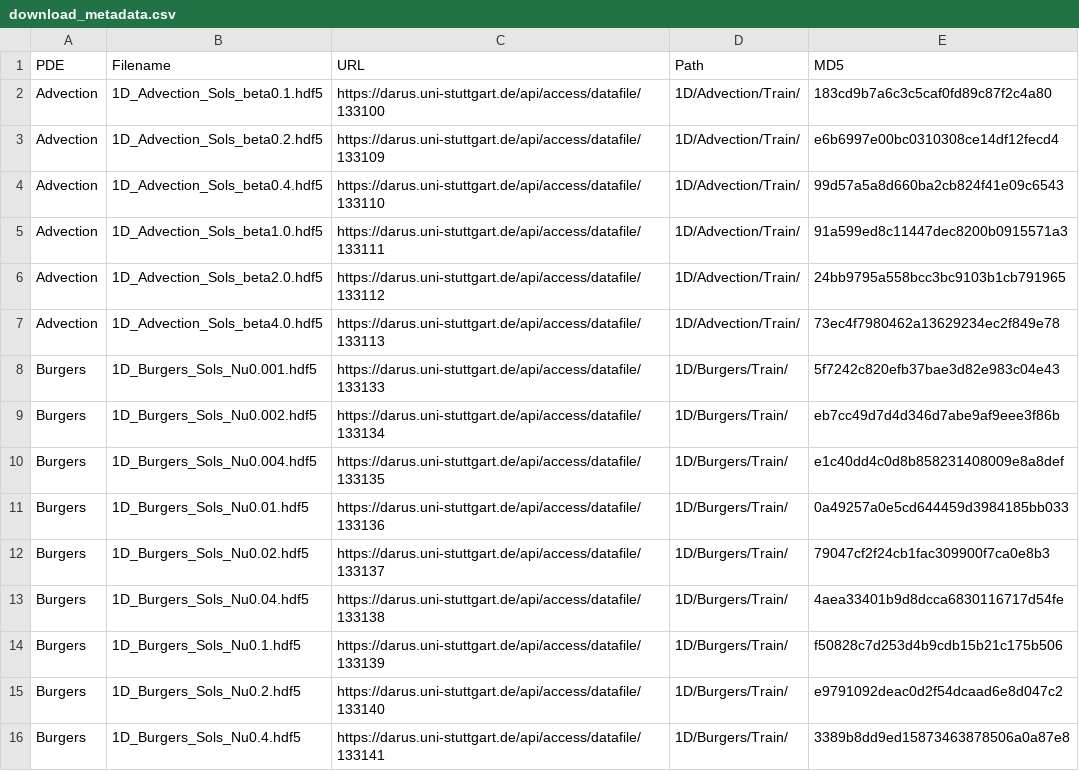
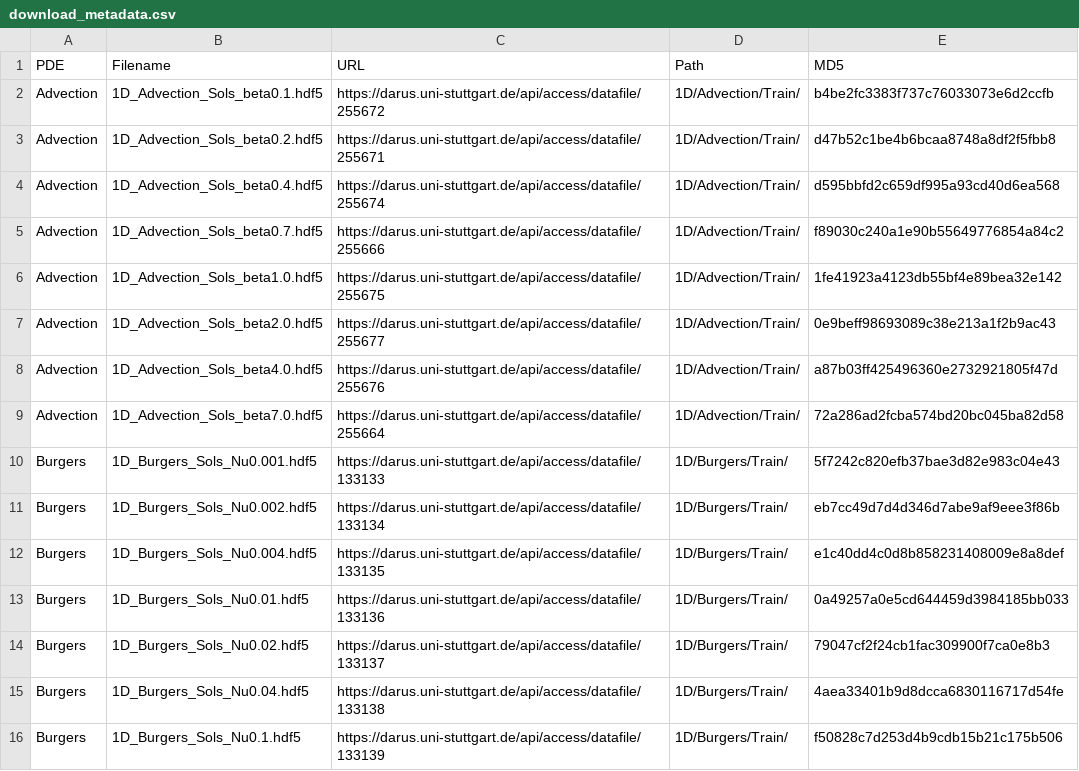
Before and after one commit to pdebench/PDEBench, a CSV file: pdebench/data_download/download_metadata.csv, drawn as a sheet; only a part is shown; the shorter side is filled out with more unchanged rows.

Commit message:
update 1d adv pde dataset urls

```diff
--- a/pdebench/data_download/download_metadata.csv
+++ b/pdebench/data_download/download_metadata.csv
@@ -1,8 +1,10 @@
 PDE,Filename,URL,Path,MD5
-Advection,1D_Advection_Sols_beta0.1.hdf5,https://darus.uni-stuttgart.de/api/access/datafile/133100,1D/Advection/Train/,183cd9b7a6c3c5caf0fd89c87f2c4a80
-Advection,1D_Advection_Sols_beta0.2.hdf5,https://darus.uni-stuttgart.de/api/access/datafile/133109,1D/Advection/Train/,e6b6997e00bc0310308ce14df12fecd4
-Advection,1D_Advection_Sols_beta0.4.hdf5,https://darus.uni-stuttgart.de/api/access/datafile/133110,1D/Advection/Train/,99d57a5a8d660ba2cb824f41e09c6543
-Advection,1D_Advection_Sols_beta1.0.hdf5,https://darus.uni-stuttgart.de/api/access/datafile/133111,1D/Advection/Train/,91a599ed8c11447dec8200b0915571a3
-Advection,1D_Advection_Sols_beta2.0.hdf5,https://darus.uni-stuttgart.de/api/access/datafile/133112,1D/Advection/Train/,24bb9795a558bcc3bc9103b1cb791965
-Advection,1D_Advection_Sols_beta4.0.hdf5,https://darus.uni-stuttgart.de/api/access/datafile/133113,1D/Advection/Train/,73ec4f7980462a13629234ec2f849e78
+Advection,1D_Advection_Sols_beta0.1.hdf5,https://darus.uni-stuttgart.de/api/access/datafile/255672,1D/Advection/Train/,b4be2fc3383f737c76033073e6d2ccfb
+Advection,1D_Advection_Sols_beta0.2.hdf5,https://darus.uni-stuttgart.de/api/access/datafile/255671,1D/Advection/Train/,d47b52c1be4b6bcaa8748a8df2f5fbb8
+Advection,1D_Advection_Sols_beta0.4.hdf5,https://darus.uni-stuttgart.de/api/access/datafile/255674,1D/Advection/Train/,d595bbfd2c659df995a93cd40d6ea568
+Advection,1D_Advection_Sols_beta0.7.hdf5,https://darus.uni-stuttgart.de/api/access/datafile/255666,1D/Advection/Train/,f89030c240a1e90b55649776854a84c2
+Advection,1D_Advection_Sols_beta1.0.hdf5,https://darus.uni-stuttgart.de/api/access/datafile/255675,1D/Advection/Train/,1fe41923a4123db55bf4e89bea32e142
+Advection,1D_Advection_Sols_beta2.0.hdf5,https://darus.uni-stuttgart.de/api/access/datafile/255677,1D/Advection/Train/,0e9beff98693089c38e213a1f2b9ac43
+Advection,1D_Advection_Sols_beta4.0.hdf5,https://darus.uni-stuttgart.de/api/access/datafile/255676,1D/Advection/Train/,a87b03ff425496360e2732921805f47d
+Advection,1D_Advection_Sols_beta7.0.hdf5,https://darus.uni-stuttgart.de/api/access/datafile/255664,1D/Advection/Train/,72a286ad2fcba574bd20bc045ba82d58
 Burgers,1D_Burgers_Sols_Nu0.001.hdf5,https://darus.uni-stuttgart.de/api/access/datafile/133133,1D/Burgers/Train/,5f7242c820efb37bae3d82e983c04e43
```
